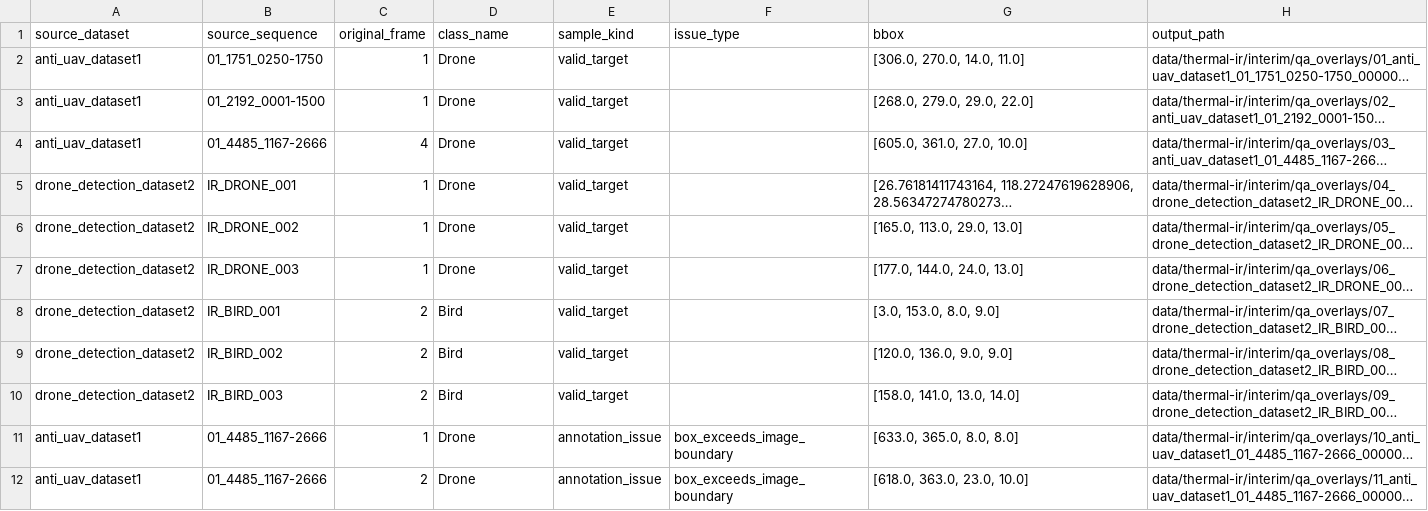
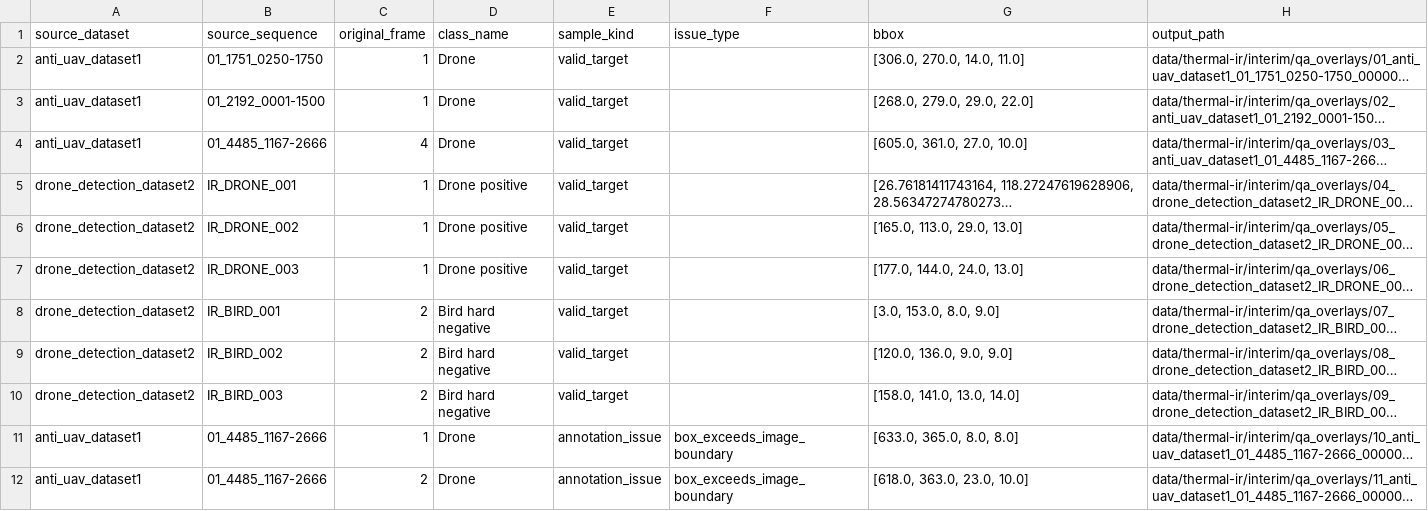
Before and after one commit to Diehl64/aai-590-capstone, a CSV file: data/thermal-ir/manifests/qa_sample_index.csv, drawn as a sheet; only a part is shown; long unchanged cells end in …; the diff names each change by its address in the sheet, - before the commit and + after, or states it on an @@ line.

```diff
--- a/data/thermal-ir/manifests/qa_sample_index.csv
+++ b/data/thermal-ir/manifests/qa_sample_index.csv
-D5:D7 (class_name): Drone
+D5:D7 (class_name): Drone positive
-D8:D10 (class_name): Bird
+D8:D10 (class_name): Bird hard negative
```
Also changed, not shown: data/thermal-ir/manifests/dataset2_videos.csv, 9 other files.
